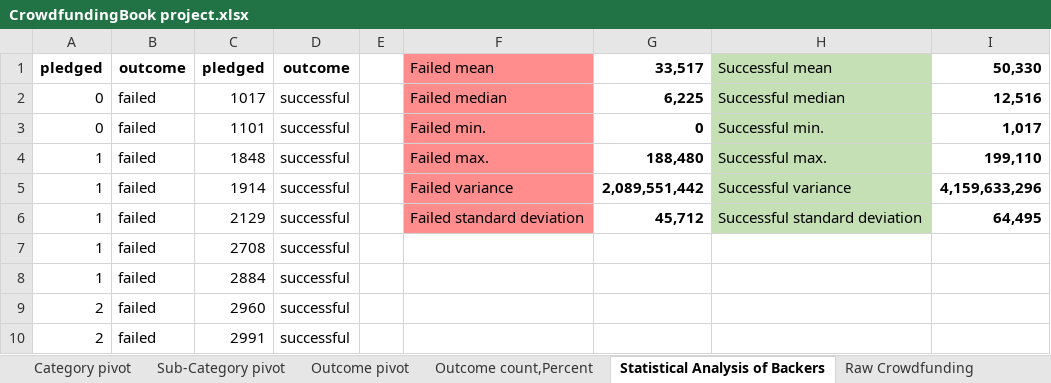
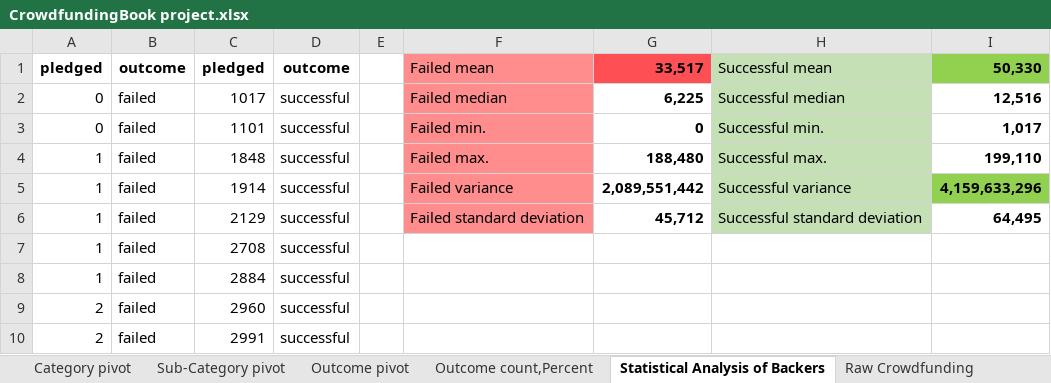
Before and after one commit to Addieryn/excel-challenge, an Excel workbook: CrowdfundingBook project.xlsx, sheet Statistical Analysis of Backers, drawn as a sheet; only a part is shown; values as stored, in another font and other column widths than the file's, no borders; conditional formats not drawn; the diff names each change by its address in the sheet, - before the commit and + after, or states it on an @@ line.

```diff
--- a/CrowdfundingBook project.xlsx (sheet Statistical Analysis of Backers)
+++ b/CrowdfundingBook project.xlsx (sheet Statistical Analysis of Backers)
-G1 fill: none
+G1 fill: #FE5054
-I1 fill: none
+I1 fill: #92D050
-I5 fill: none
+I5 fill: #92D050
```
Also changed, not shown: sheet Sub-Category pivot, sheet Category pivot, sheet Outcome pivot, 2 other files.
